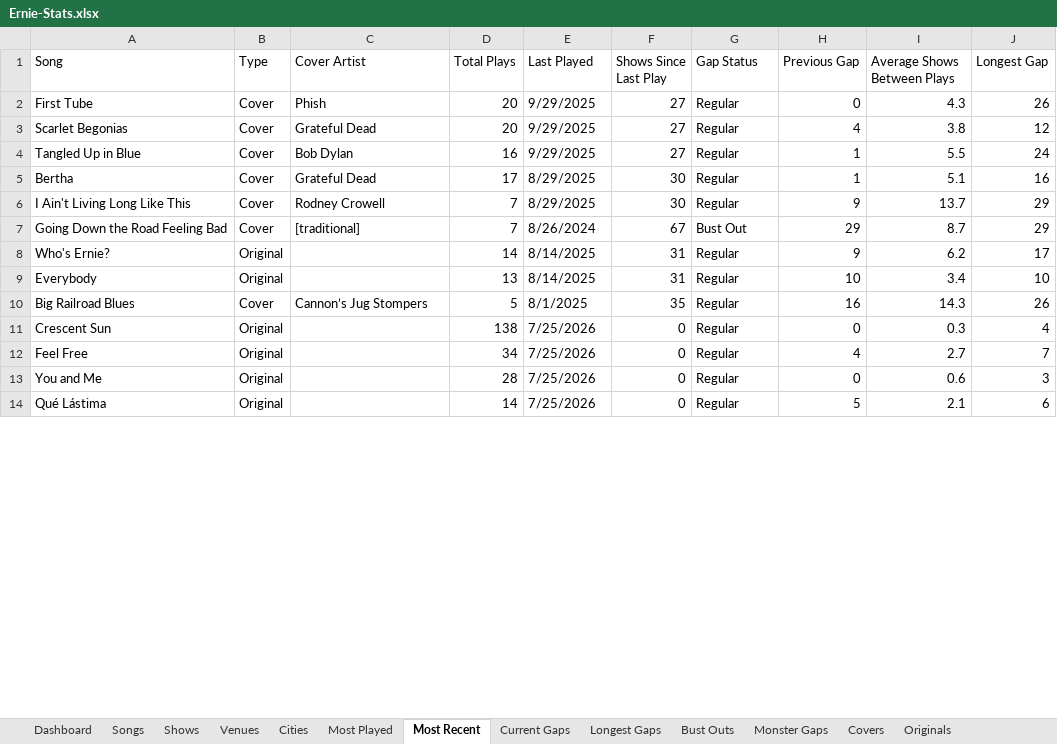
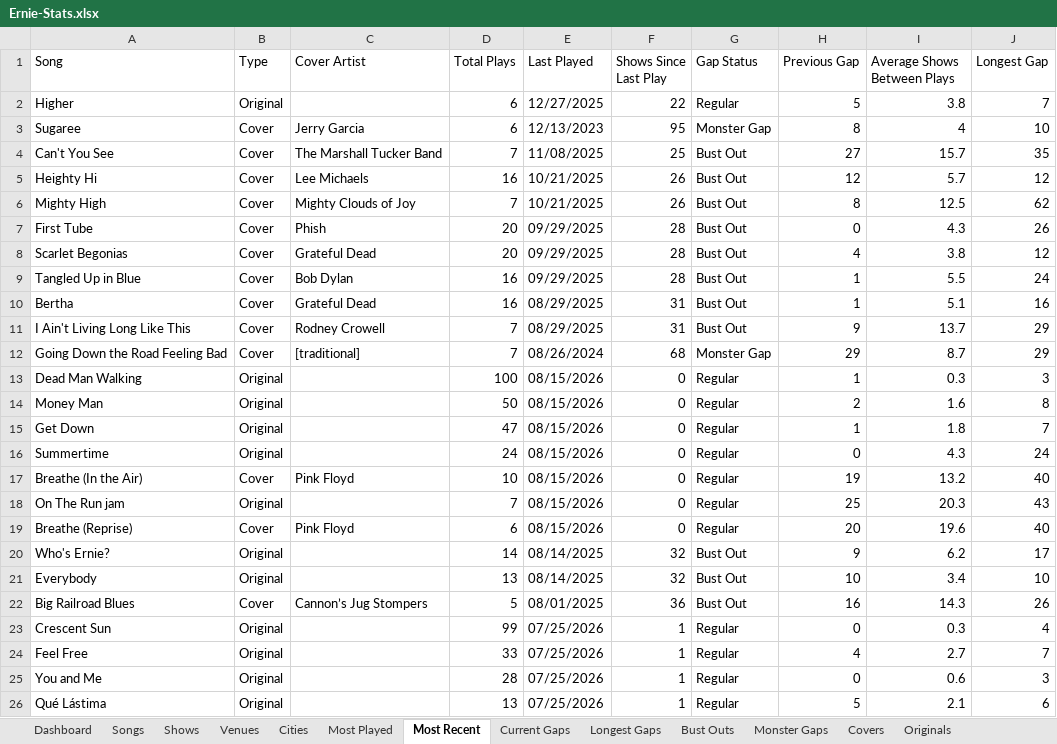
Before and after one commit to bigmanbalz/ernie-stats, an Excel workbook: reports/Ernie-Stats.xlsx, sheet Most Recent, drawn as a sheet; only a part is shown; values as stored, in another font and other column widths than the file's, no borders; addresses are those after the commit; the diff covers the shown part only; the diff names each change by its address in the sheet, - before the commit and + after, or states it on an @@ line.

```diff
--- a/reports/Ernie-Stats.xlsx (sheet Most Recent)
+++ b/reports/Ernie-Stats.xlsx (sheet Most Recent)
+row 2: Higher | Original |  | 6 | 12/27/2025 | 22 | Regular | 5 | 3.8 | 7
+row 3: Sugaree | Cover | Jerry Garcia | 6 | 12/13/2023 | 95 | Monster Gap | 8 | 4 | 10
+row 4: Can't You See | Cover | The Marshall Tucker Band | 7 | 11/08/2025 | 25 | Bust Out | 27 | 15.7 | 35
+row 5: Heighty Hi | Cover | Lee Michaels | 16 | 10/21/2025 | 26 | Bust Out | 12 | 5.7 | 12
+row 6: Mighty High | Cover | Mighty Clouds of Joy | 7 | 10/21/2025 | 26 | Bust Out | 8 | 12.5 | 62
-E7:E9 (Last Played): 9/29/2025
+E7:E9 (Last Played): 09/29/2025
-F7:F9 (Shows Since Last Play): 27
+F7:F9 (Shows Since Last Play): 28
-G7:G11 (Gap Status): Regular
+G7:G11 (Gap Status): Bust Out
-D10 (Total Plays): 17
+D10 (Total Plays): 16
-E10:E11 (Last Played): 8/29/2025
+E10:E11 (Last Played): 08/29/2025
-F10:F11 (Shows Since Last Play): 30
+F10:F11 (Shows Since Last Play): 31
-E12 (Last Played): 8/26/2024
+E12 (Last Played): 08/26/2024
-F12 (Shows Since Last Play): 67
+F12 (Shows Since Last Play): 68
-G12 (Gap Status): Bust Out
+G12 (Gap Status): Monster Gap
+row 13: Dead Man Walking | Original |  | 100 | 08/15/2026 | 0 | Regular | 1 | 0.3 | 3
+row 14: Money Man | Original |  | 50 | 08/15/2026 | 0 | Regular | 2 | 1.6 | 8
+row 15: Get Down | Original |  | 47 | 08/15/2026 | 0 | Regular | 1 | 1.8 | 7
+row 16: Summertime | Original |  | 24 | 08/15/2026 | 0 | Regular | 0 | 4.3 | 24
+row 17: Breathe (In the Air) | Cover | Pink Floyd | 10 | 08/15/2026 | 0 | Regular | 19 | 13.2 | 40
+row 18: On The Run jam | Original |  | 7 | 08/15/2026 | 0 | Regular | 25 | 20.3 | 43
+row 19: Breathe (Reprise) | Cover | Pink Floyd | 6 | 08/15/2026 | 0 | Regular | 20 | 19.6 | 40
-E20:E21 (Last Played): 8/14/2025
+E20:E21 (Last Played): 08/14/2025
-F20:F21 (Shows Since Last Play): 31
+F20:F21 (Shows Since Last Play): 32
-G20:G22 (Gap Status): Regular
+G20:G22 (Gap Status): Bust Out
-E22 (Last Played): 8/1/2025
+E22 (Last Played): 08/01/2025
-F22 (Shows Since Last Play): 35
+F22 (Shows Since Last Play): 36
-D23 (Total Plays): 138
+D23 (Total Plays): 99
-E23:E26 (Last Played): 7/25/2026
+E23:E26 (Last Played): 07/25/2026
-F23:F26 (Shows Since Last Play): 0
+F23:F26 (Shows Since Last Play): 1
-D24 (Total Plays): 34
+D24 (Total Plays): 33
-D26 (Total Plays): 14
+D26 (Total Plays): 13
```
Also changed, not shown: 12 added rows, 25 removed rows and 118 edited cells elsewhere in this sheet, sheet Songs, sheet New-One-Offs, sheet Longest Gaps, sheet Current Gaps, sheet Most Played, sheet Covers, 7 more sheets, 6 other files.
